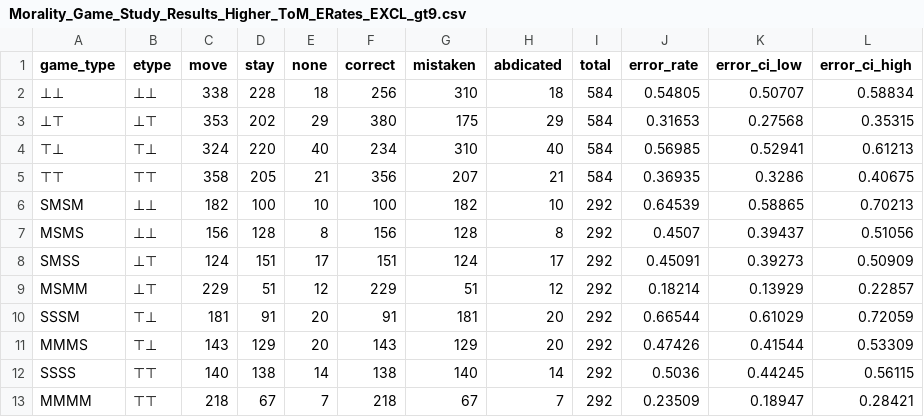
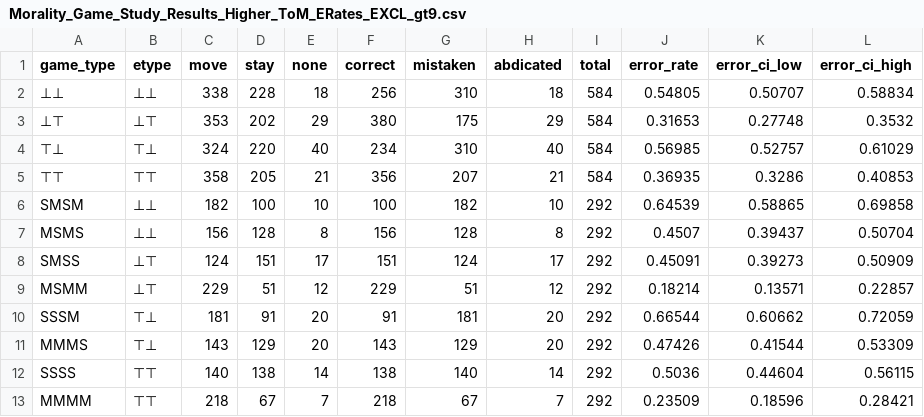
Before and after one commit to gregstan/higher-order-ToM-analysis, a CSV file: Data/Clean/Morality_Game_Study_Results_Higher_ToM_ERates_EXCL_gt9.csv, drawn as a sheet.

```diff
--- a/Data/Clean/Morality_Game_Study_Results_Higher_ToM_ERates_EXCL_gt9.csv
+++ b/Data/Clean/Morality_Game_Study_Results_Higher_ToM_ERates_EXCL_gt9.csv
@@ -2,12 +2,12 @@
 ⊥⊥,⊥⊥,338,228,18,256,310,18,584,0.54805,0.50707,0.58834
-⊥⊤,⊥⊤,353,202,29,380,175,29,584,0.31653,0.27568,0.35315
-⊤⊥,⊤⊥,324,220,40,234,310,40,584,0.56985,0.52941,0.61213
-⊤⊤,⊤⊤,358,205,21,356,207,21,584,0.36935,0.3286,0.40675
-SMSM,⊥⊥,182,100,10,100,182,10,292,0.64539,0.58865,0.70213
-MSMS,⊥⊥,156,128,8,156,128,8,292,0.4507,0.39437,0.51056
+⊥⊤,⊥⊤,353,202,29,380,175,29,584,0.31653,0.27748,0.3532
+⊤⊥,⊤⊥,324,220,40,234,310,40,584,0.56985,0.52757,0.61029
+⊤⊤,⊤⊤,358,205,21,356,207,21,584,0.36935,0.3286,0.40853
+SMSM,⊥⊥,182,100,10,100,182,10,292,0.64539,0.58865,0.69858
+MSMS,⊥⊥,156,128,8,156,128,8,292,0.4507,0.39437,0.50704
 SMSS,⊥⊤,124,151,17,151,124,17,292,0.45091,0.39273,0.50909
-MSMM,⊥⊤,229,51,12,229,51,12,292,0.18214,0.13929,0.22857
-SSSM,⊤⊥,181,91,20,91,181,20,292,0.66544,0.61029,0.72059
+MSMM,⊥⊤,229,51,12,229,51,12,292,0.18214,0.13571,0.22857
+SSSM,⊤⊥,181,91,20,91,181,20,292,0.66544,0.60662,0.72059
 MMMS,⊤⊥,143,129,20,143,129,20,292,0.47426,0.41544,0.53309
-SSSS,⊤⊤,140,138,14,138,140,14,292,0.5036,0.44245,0.56115
-MMMM,⊤⊤,218,67,7,218,67,7,292,0.23509,0.18947,0.28421
+SSSS,⊤⊤,140,138,14,138,140,14,292,0.5036,0.44604,0.56115
+MMMM,⊤⊤,218,67,7,218,67,7,292,0.23509,0.18596,0.28421
```
Also changed, not shown: Data/Clean/Morality_Game_Study_Results_Higher_ToM_ERates.csv, Data/Clean/Morality_Game_Study_Results_Higher_ToM_ERates_INCL_All.csv, 4 other files.
